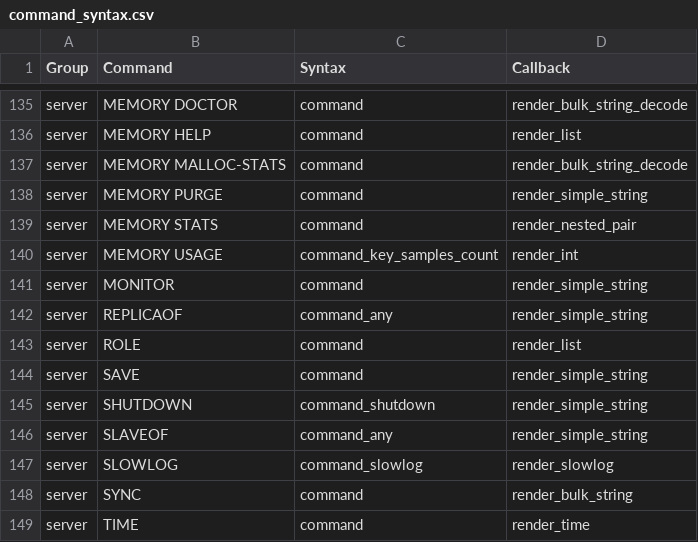
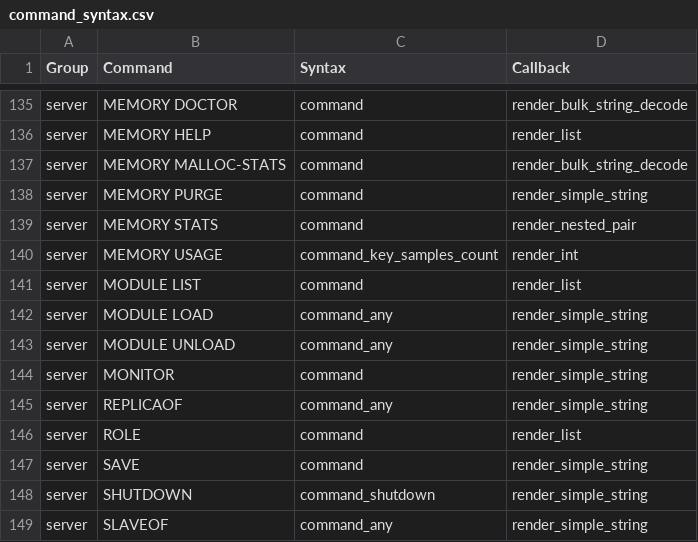
Before and after one commit to laixintao/iredis, a CSV file: iredis/data/command_syntax.csv, drawn as a sheet; only a part is shown, gaps mark what is left out; the shorter side is filled out with more unchanged rows.

Commit message:
support for modules commands.

```diff
--- a/iredis/data/command_syntax.csv
+++ b/iredis/data/command_syntax.csv
@@ -140,2 +140,5 @@ server,MEMORY STATS,command,render_nested_pair
 server,MEMORY USAGE,command_key_samples_count,render_int
+server,MODULE LIST,command,render_list
+server,MODULE LOAD,command_any,render_simple_string
+server,MODULE UNLOAD,command_any,render_simple_string
 server,MONITOR,command,render_simple_string
```
Also changed, not shown: 1 other file.
